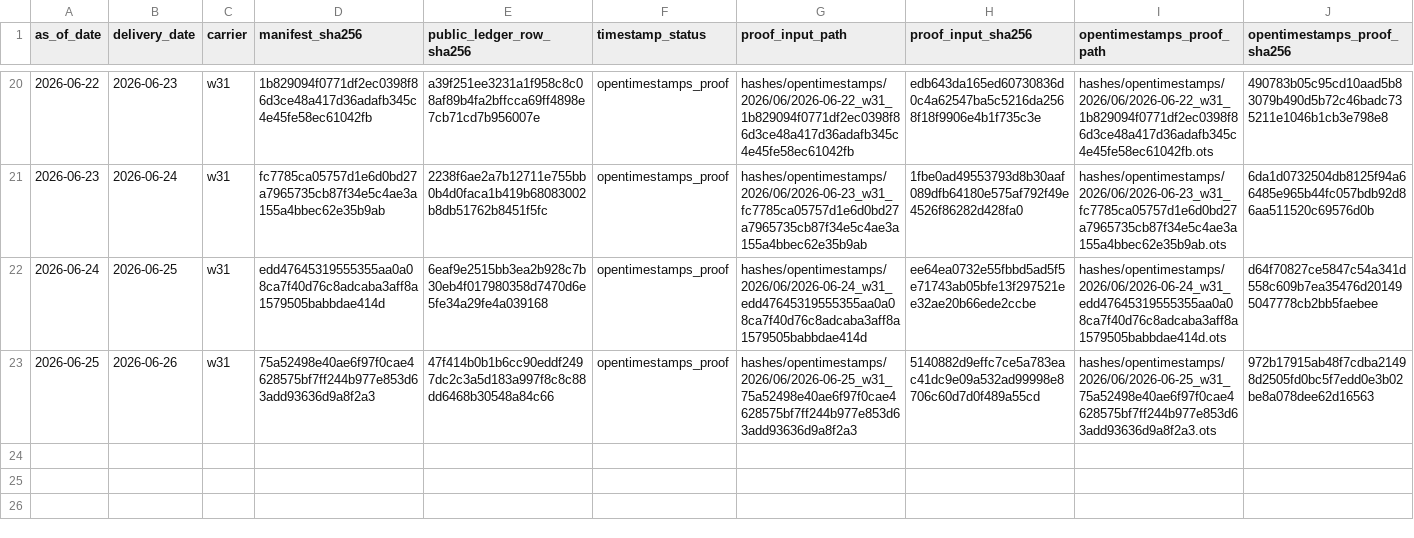
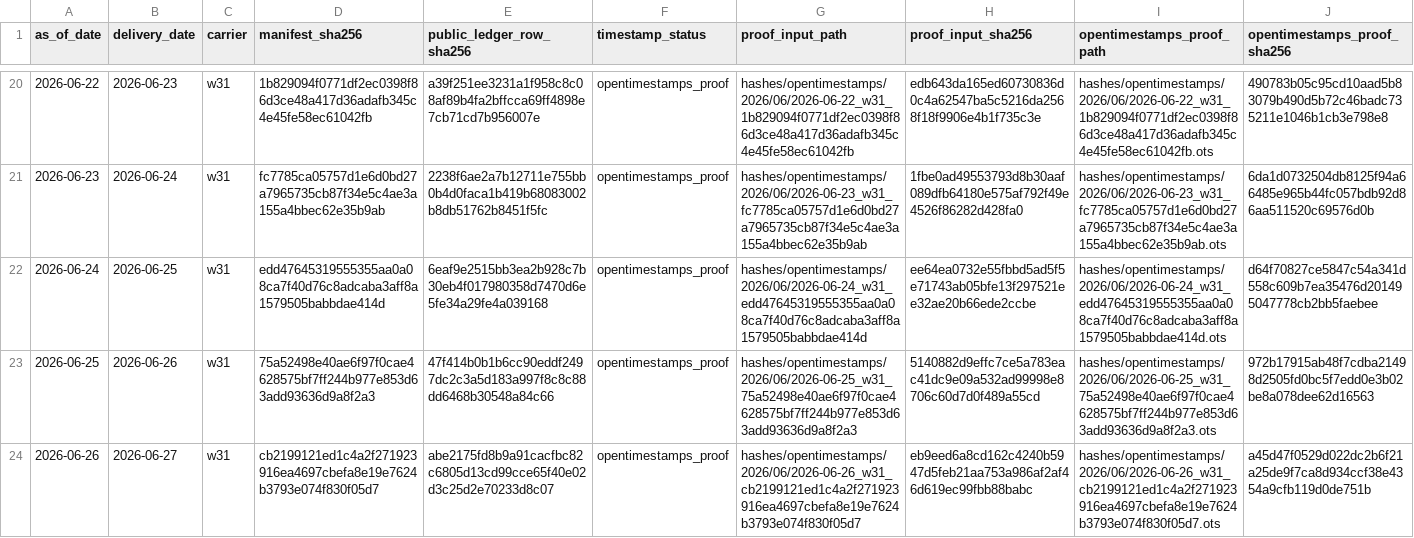
Before and after one commit to jameskim247/ercot-ptp-track-record, a CSV file: hashes/timestamp_proofs.csv, drawn as a sheet; only a part is shown, gaps mark what is left out; rows hold the shown columns only; the diff names each change by its address in the sheet, - before the commit and + after, or states it on an @@ line.

```diff
--- a/hashes/timestamp_proofs.csv
+++ b/hashes/timestamp_proofs.csv
+row 24: 2026-06-26 | 2026-06-27 | w31 | cb2199121ed1c4a2f271923916ea4697cbefa8e19e7624b3793e074f830f05d7 | abe2175fd8b9a91cacfbc82c6805d13cd99cce65f40e02d3c25d2e70233d8c07 | opentimestamps_proof | hashes/opentimestamps/2026/06/2026-06-26_w31_cb2199121ed1c4a2f271923916ea4697cbefa8e19e7624b3793e074f830f05d7 | eb9eed6a8cd162c4240b5947d5feb21aa753a986af2af46d619ec99fbb88babc | hashes/opentimestamps/2026/06/2026-06-26_w31_cb2199121ed1c4a2f271923916ea4697cbefa8e19e7624b3793e074f830f05d7.ots | a45d47f0529d022dc2b6f21a25de9f7ca8d934ccf38e4354a9cfb119d0de751b
```
Also changed, not shown: hashes/daily_manifest_hashes.csv, 6 other files.
